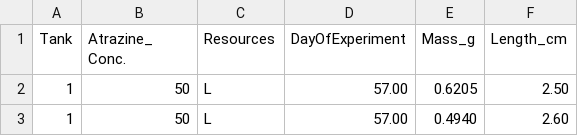
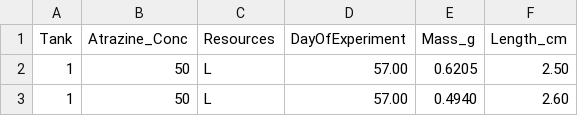
Before and after one commit to mahonmb/BiostatsND, a CSV file: MetamorphMassLength.csv, drawn as a sheet; only a part is shown.

Commit message:
Update MetamorphMassLength.csv

```diff
--- a/MetamorphMassLength.csv
+++ b/MetamorphMassLength.csv
@@ -1,2 +1,2 @@
-Tank,Atrazine_ Conc.,Resources,DayOfExperiment,Mass_g,Length_cm
+Tank,Atrazine_Conc,Resources,DayOfExperiment,Mass_g,Length_cm
 1,50,L,57.00,0.6205,2.50
```
